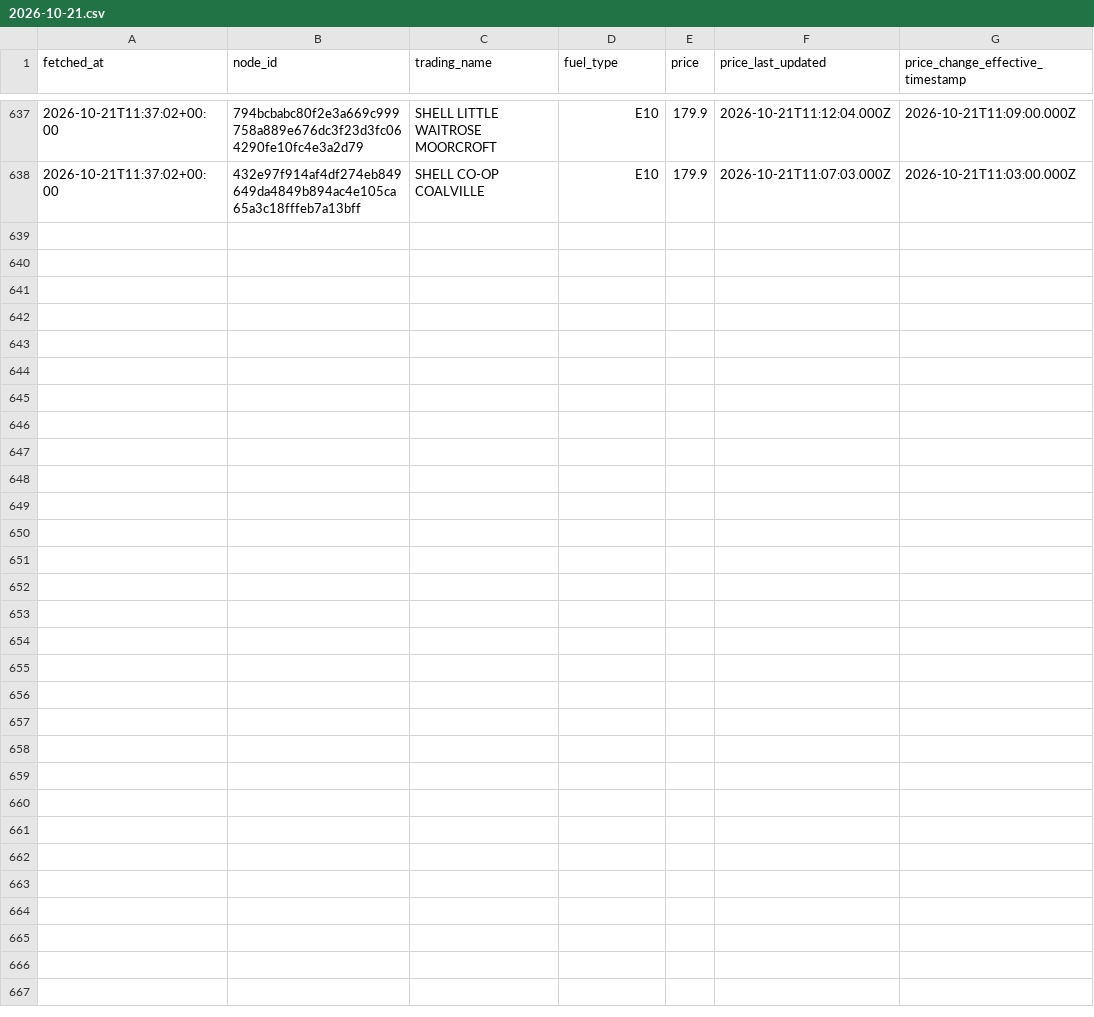
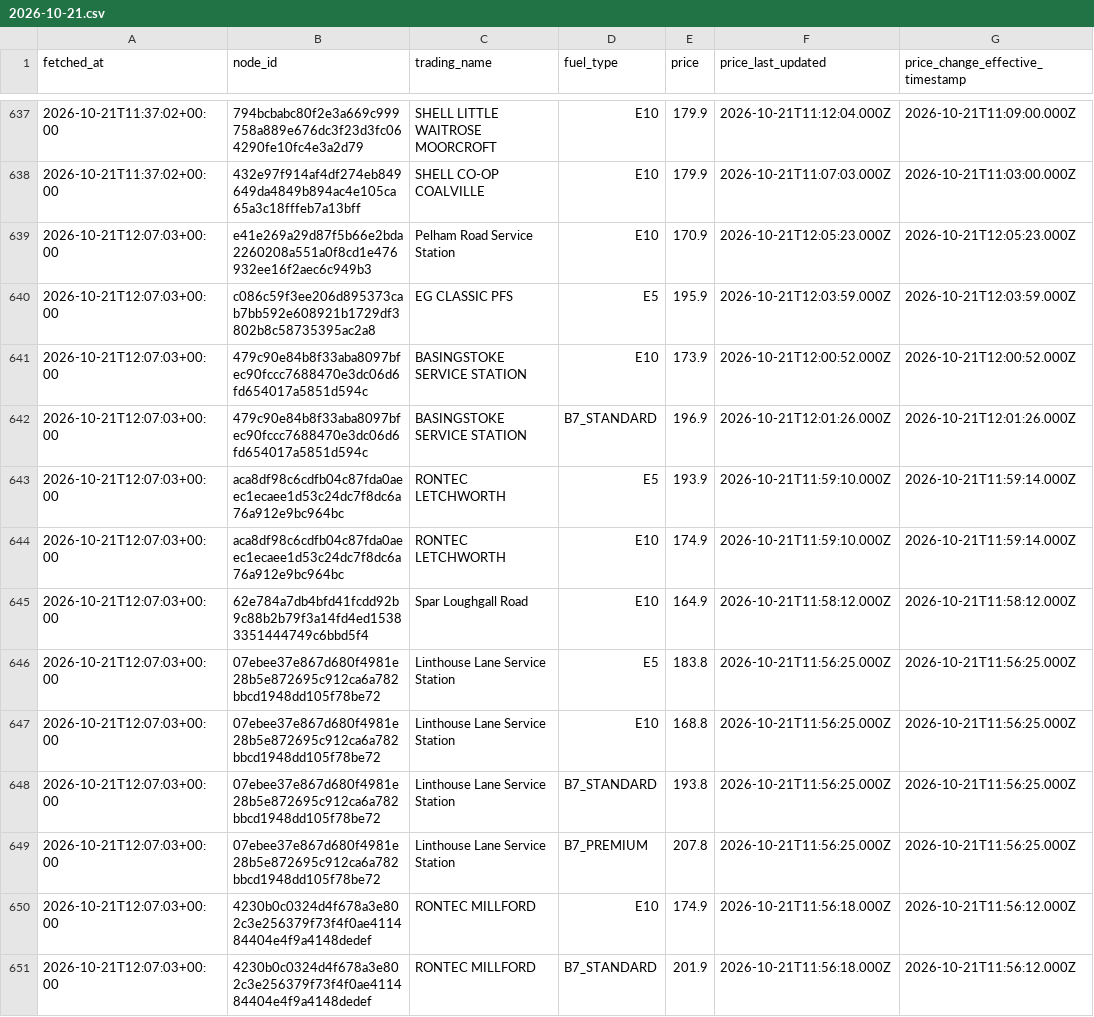
Before and after one commit to billylaight/billy-fuel-thing, a CSV file: data/events/2026-10-21.csv, drawn as a sheet; only a part is shown, gaps mark what is left out; the diff covers the shown part only.

Commit message:
Fuel data 2026-10-21T12:07Z

```diff
--- a/data/events/2026-10-21.csv
+++ b/data/events/2026-10-21.csv
@@ -638 +638,14 @@ fetched_at,node_id,trading_name,fuel_type,price,price_last_updated,price_change_
 2026-10-21T11:37:02+00:00,432e97f914af4df274eb849649da4849b894ac4e105ca65a3c18fffeb7a13bff,SHELL CO-OP COALVILLE,E10,179.9,2026-10-21T11:07:03.000Z,2026-10-21T11:03:00.000Z
+2026-10-21T12:07:03+00:00,e41e269a29d87f5b66e2bda2260208a551a0f8cd1e476932ee16f2aec6c949b3,Pelham Road Service Station,E10,170.9,2026-10-21T12:05:23.000Z,2026-10-21T12:05:23.000Z
+2026-10-21T12:07:03+00:00,c086c59f3ee206d895373cab7bb592e608921b1729df3802b8c58735395ac2a8,EG CLASSIC PFS,E5,195.9,2026-10-21T12:03:59.000Z,2026-10-21T12:03:59.000Z
+2026-10-21T12:07:03+00:00,479c90e84b8f33aba8097bfec90fccc7688470e3dc06d6fd654017a5851d594c,BASINGSTOKE SERVICE STATION,E10,173.9,2026-10-21T12:00:52.000Z,2026-10-21T12:00:52.000Z
+2026-10-21T12:07:03+00:00,479c90e84b8f33aba8097bfec90fccc7688470e3dc06d6fd654017a5851d594c,BASINGSTOKE SERVICE STATION,B7_STANDARD,196.9,2026-10-21T12:01:26.000Z,2026-10-21T12:01:26.000Z
+2026-10-21T12:07:03+00:00,aca8df98c6cdfb04c87fda0aeec1ecaee1d53c24dc7f8dc6a76a912e9bc964bc,RONTEC LETCHWORTH,E5,193.9,2026-10-21T11:59:10.000Z,2026-10-21T11:59:14.000Z
+2026-10-21T12:07:03+00:00,aca8df98c6cdfb04c87fda0aeec1ecaee1d53c24dc7f8dc6a76a912e9bc964bc,RONTEC LETCHWORTH,E10,174.9,2026-10-21T11:59:10.000Z,2026-10-21T11:59:14.000Z
+2026-10-21T12:07:03+00:00,62e784a7db4bfd41fcdd92b9c88b2b79f3a14fd4ed15383351444749c6bbd5f4,Spar Loughgall Road,E10,164.9,2026-10-21T11:58:12.000Z,2026-10-21T11:58:12.000Z
+2026-10-21T12:07:03+00:00,07ebee37e867d680f4981e28b5e872695c912ca6a782bbcd1948dd105f78be72,Linthouse Lane Service Station,E5,183.8,2026-10-21T11:56:25.000Z,2026-10-21T11:56:25.000Z
+2026-10-21T12:07:03+00:00,07ebee37e867d680f4981e28b5e872695c912ca6a782bbcd1948dd105f78be72,Linthouse Lane Service Station,E10,168.8,2026-10-21T11:56:25.000Z,2026-10-21T11:56:25.000Z
+2026-10-21T12:07:03+00:00,07ebee37e867d680f4981e28b5e872695c912ca6a782bbcd1948dd105f78be72,Linthouse Lane Service Station,B7_STANDARD,193.8,2026-10-21T11:56:25.000Z,2026-10-21T11:56:25.000Z
+2026-10-21T12:07:03+00:00,07ebee37e867d680f4981e28b5e872695c912ca6a782bbcd1948dd105f78be72,Linthouse Lane Service Station,B7_PREMIUM,207.8,2026-10-21T11:56:25.000Z,2026-10-21T11:56:25.000Z
+2026-10-21T12:07:03+00:00,4230b0c0324d4f678a3e802c3e256379f73f4f0ae411484404e4f9a4148dedef,RONTEC MILLFORD,E10,174.9,2026-10-21T11:56:18.000Z,2026-10-21T11:56:12.000Z
+2026-10-21T12:07:03+00:00,4230b0c0324d4f678a3e802c3e256379f73f4f0ae411484404e4f9a4148dedef,RONTEC MILLFORD,B7_STANDARD,201.9,2026-10-21T11:56:18.000Z,2026-10-21T11:56:12.000Z
```
Also changed, not shown: 13 added rows elsewhere in this file, data/runs.csv, 1 other file.
